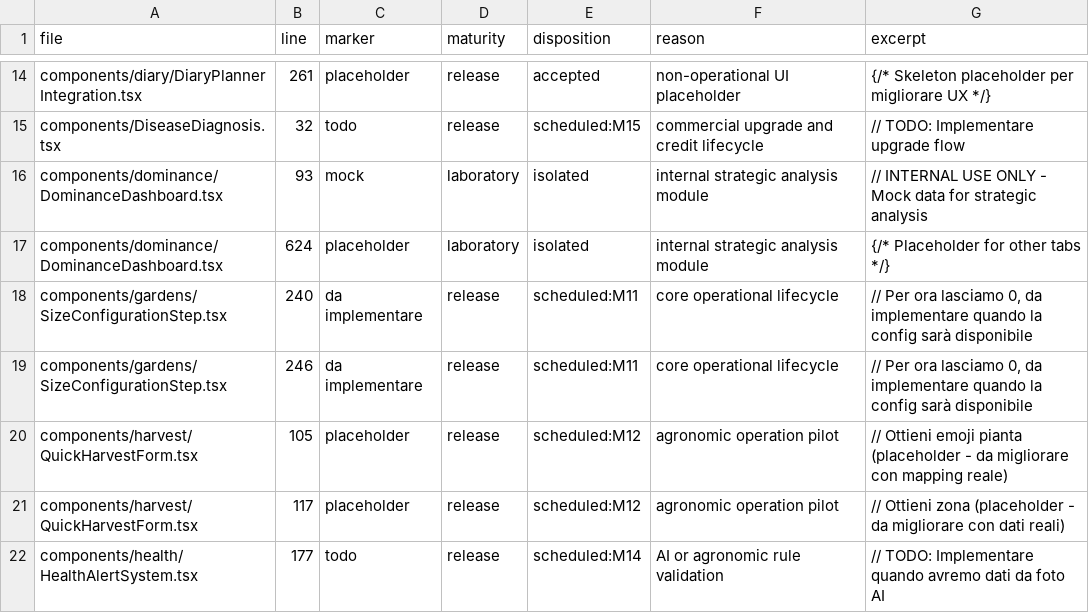
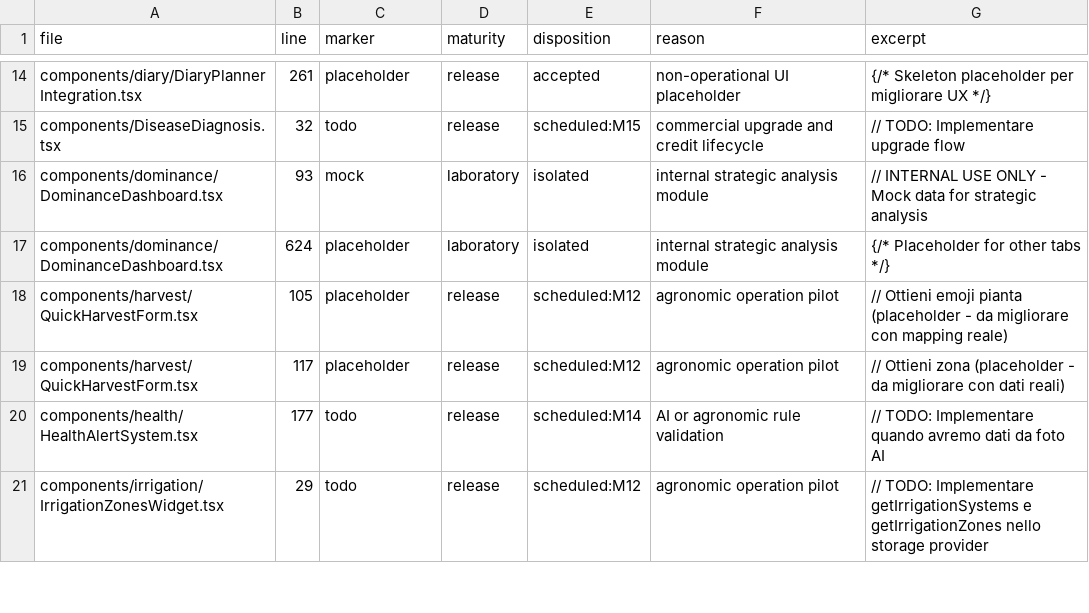
Before and after one commit to magmadvlab/ortomio-pro, a CSV file: docs/reports/M05_RELEASE_DEBT_MANIFEST_2026-07-24.csv, drawn as a sheet; only a part is shown, gaps mark what is left out; the shorter side is filled out with more unchanged rows; the diff names each change by its address in the sheet, - before the commit and + after, or states it on an @@ line.

```diff
--- a/docs/reports/M05_RELEASE_DEBT_MANIFEST_2026-07-24.csv
+++ b/docs/reports/M05_RELEASE_DEBT_MANIFEST_2026-07-24.csv
-row 18: components/gardens/SizeConfigurationStep.tsx | 240 | da implementare | release | scheduled:M11 | core operational lifecycle | // Per ora lasciamo 0, da implementare quando la config sarà disponibile
-row 19: components/gardens/SizeConfigurationStep.tsx | 246 | da implementare | release | scheduled:M11 | core operational lifecycle | // Per ora lasciamo 0, da implementare quando la config sarà disponibile
```
Also changed, not shown: 8 other files.
